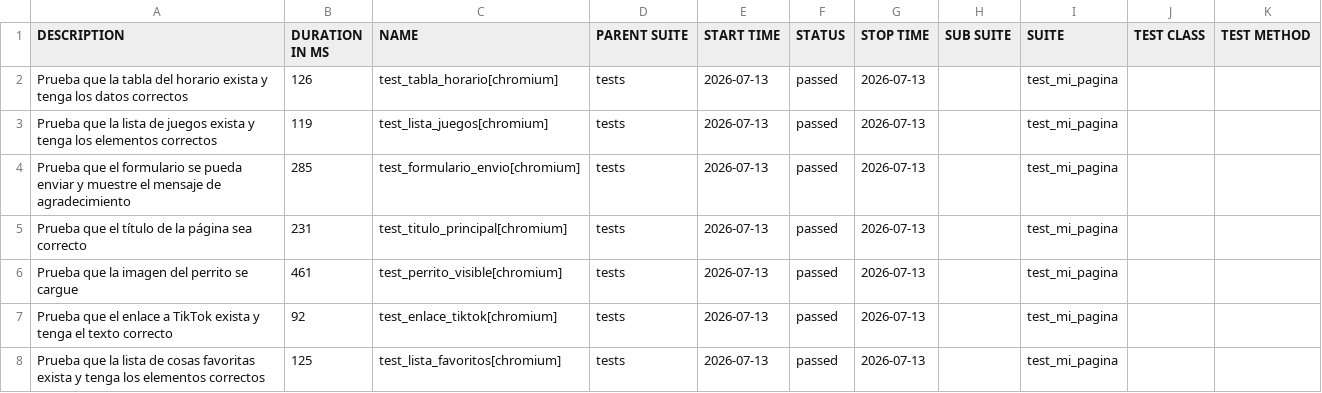
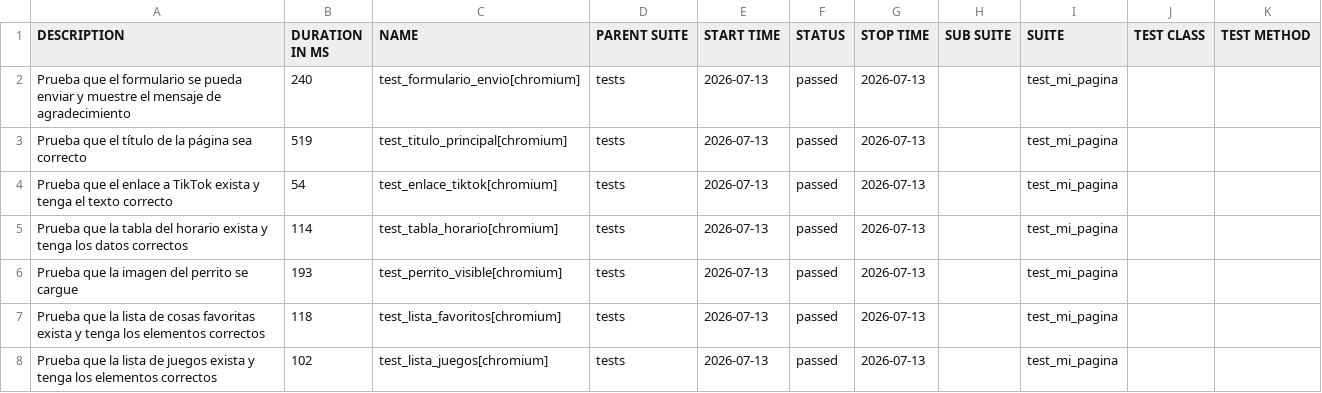
Before and after one commit to robedo111-create/mi-pagina-web-pruebas, a CSV file: data/suites.csv, drawn as a sheet.

```diff
--- a/data/suites.csv
+++ b/data/suites.csv
@@ -1,8 +1,8 @@
 "DESCRIPTION","DURATION IN MS","NAME","PARENT SUITE","START TIME","STATUS","STOP TIME","SUB SUITE","SUITE","TEST CLASS","TEST METHOD"
-"Prueba que la tabla del horario exista y tenga los datos correctos","126","test_tabla_horario[chromium]","tests","2026-07-13","passed","2026-07-13","","test_mi_pagina","",""
-"Prueba que la lista de juegos exista y tenga los elementos correctos","119","test_lista_juegos[chromium]","tests","2026-07-13","passed","2026-07-13","","test_mi_pagina","",""
-"Prueba que el formulario se pueda enviar y muestre el mensaje de agradecimiento","285","test_formulario_envio[chromium]","tests","2026-07-13","passed","2026-07-13","","test_mi_pagina","",""
-"Prueba que el título de la página sea correcto","231","test_titulo_principal[chromium]","tests","2026-07-13","passed","2026-07-13","","test_mi_pagina","",""
-"Prueba que la imagen del perrito se cargue","461","test_perrito_visible[chromium]","tests","2026-07-13","passed","2026-07-13","","test_mi_pagina","",""
-"Prueba que el enlace a TikTok exista y tenga el texto correcto","92","test_enlace_tiktok[chromium]","tests","2026-07-13","passed","2026-07-13","","test_mi_pagina","",""
-"Prueba que la lista de cosas favoritas exista y tenga los elementos correctos","125","test_lista_favoritos[chromium]","tests","2026-07-13","passed","2026-07-13","","test_mi_pagina","",""
+"Prueba que el formulario se pueda enviar y muestre el mensaje de agradecimiento","240","test_formulario_envio[chromium]","tests","2026-07-13","passed","2026-07-13","","test_mi_pagina","",""
+"Prueba que el título de la página sea correcto","519","test_titulo_principal[chromium]","tests","2026-07-13","passed","2026-07-13","","test_mi_pagina","",""
+"Prueba que el enlace a TikTok exista y tenga el texto correcto","54","test_enlace_tiktok[chromium]","tests","2026-07-13","passed","2026-07-13","","test_mi_pagina","",""
+"Prueba que la tabla del horario exista y tenga los datos correctos","114","test_tabla_horario[chromium]","tests","2026-07-13","passed","2026-07-13","","test_mi_pagina","",""
+"Prueba que la imagen del perrito se cargue","193","test_perrito_visible[chromium]","tests","2026-07-13","passed","2026-07-13","","test_mi_pagina","",""
+"Prueba que la lista de cosas favoritas exista y tenga los elementos correctos","118","test_lista_favoritos[chromium]","tests","2026-07-13","passed","2026-07-13","","test_mi_pagina","",""
+"Prueba que la lista de juegos exista y tenga los elementos correctos","102","test_lista_juegos[chromium]","tests","2026-07-13","passed","2026-07-13","","test_mi_pagina","",""
```
Also changed, not shown: 28 other files.
